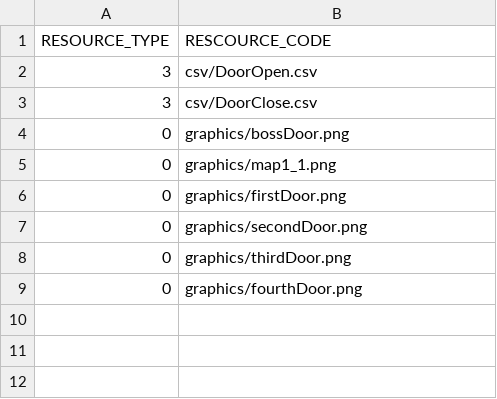
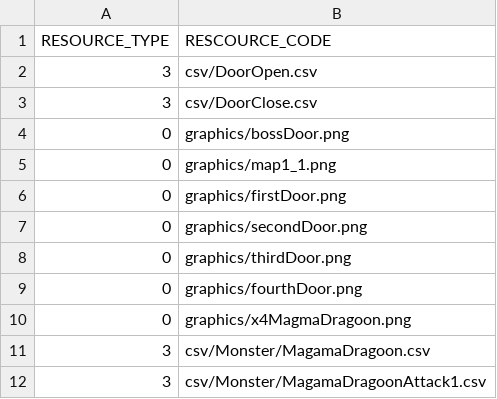
Before and after one commit to anokstarp/rockman, a CSV file: rockman-bin/Scripts/Stage1_1ResourceList.csv, drawn as a sheet.

```diff
--- a/rockman-bin/Scripts/Stage1_1ResourceList.csv
+++ b/rockman-bin/Scripts/Stage1_1ResourceList.csv
@@ -9 +9,4 @@ RESOURCE_TYPE,RESCOURCE_CODE
 0,graphics/fourthDoor.png
+0,graphics/x4MagmaDragoon.png
+3,csv/Monster/MagamaDragoon.csv
+3,csv/Monster/MagamaDragoonAttack1.csv
```
Also changed, not shown: 19 other files.
